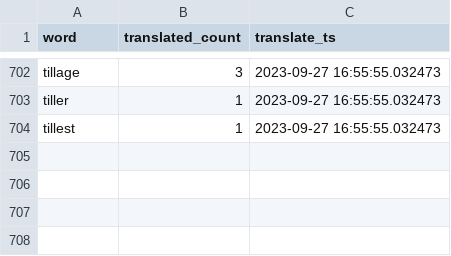
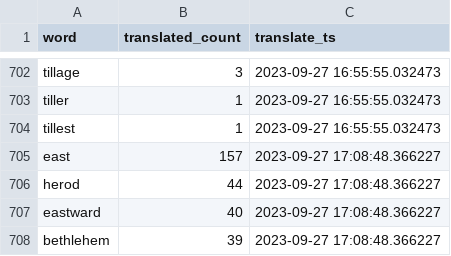
Before and after one commit to TraxData313/KJV-BG-translation, a CSV file: logs/word_change_log_file.csv, drawn as a sheet; only a part is shown, gaps mark what is left out.

```diff
--- a/logs/word_change_log_file.csv
+++ b/logs/word_change_log_file.csv
@@ -704 +704,5 @@ tiller,1,2023-09-27 16:55:55.032473
 tillest,1,2023-09-27 16:55:55.032473
+east,157,2023-09-27 17:08:48.366227
+herod,44,2023-09-27 17:08:48.366227
+eastward,40,2023-09-27 17:08:48.366227
+bethlehem,39,2023-09-27 17:08:48.366227
```
Also changed, not shown: 4 other files.
